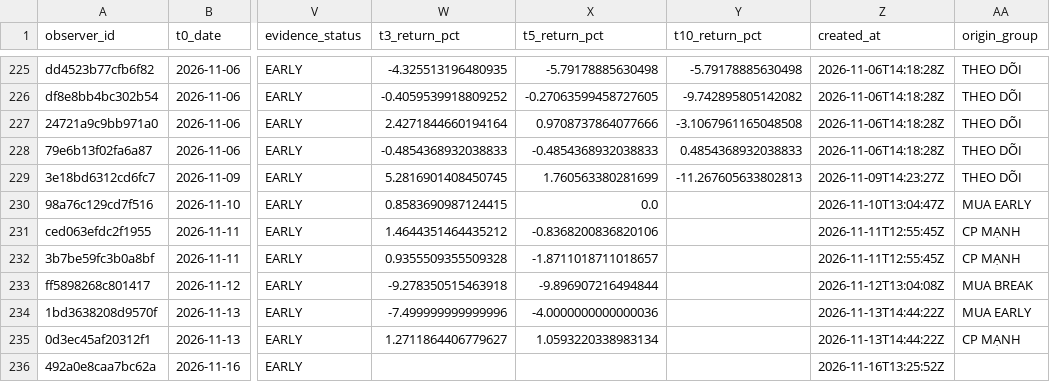
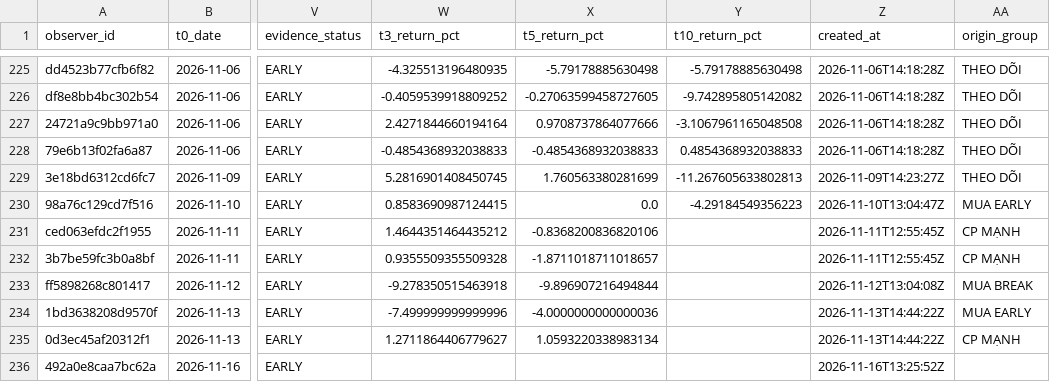
Before and after one commit to SONVODAI/scanner-ga-chien-clean, a CSV file: data/earning_learning/market_aware_sweetspot_observer_ledger.csv, drawn as a sheet; only a part is shown, gaps mark what is left out; the diff names each change by its address in the sheet, - before the commit and + after, or states it on an @@ line.

Commit message:
Mr.BOT mature market-aware sweetspot observer outcomes

```diff
--- a/data/earning_learning/market_aware_sweetspot_observer_ledger.csv
+++ b/data/earning_learning/market_aware_sweetspot_observer_ledger.csv
-Y230 (t10_return_pct): (empty)
+Y230 (t10_return_pct): -4.29184549356223
```
